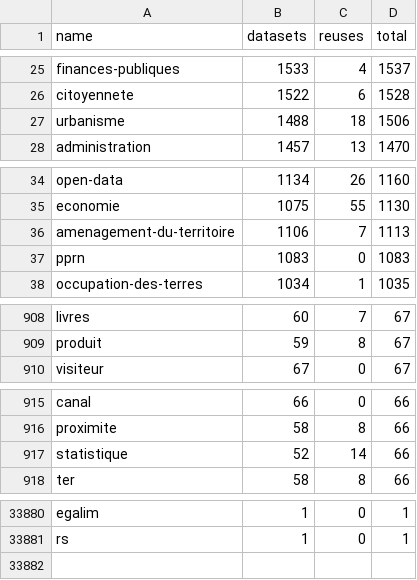
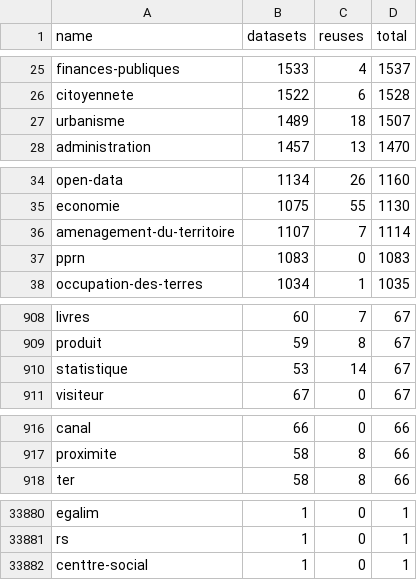
Before and after one commit to taniki/flat.dgfr, a CSV file: tags.csv, drawn as a sheet; only a part is shown, gaps mark what is left out; the diff covers the shown part only.

Commit message:
Flat: latest data (2023-06-12T00:05:31.402Z) {   "date": "2023-06-12T00:05:31.402Z",   "files": [     {       "name": "datasets.csv",       "deltaBytes": 1064,       "source": "https://www.data.gouv.fr/fr/datasets/r/f868cca6-8da1-4369-a78d-47463f19a9a3"     },     {       "name": "organizations.csv",       "deltaBytes": 574,       "source": "https://www.data.gouv.fr/fr/datasets/r/b7bbfedc-2448-4135-a6c7-104548d396e7"     },     {       "name": "reuses.csv",       "deltaBytes": 8,       "source": "https://www.data.gouv.fr/fr/datasets/r/970aafa0-3778-4d8b-b9d1-de937525e379"     },     {       "name": "tags.csv",       "deltaBytes": 24,       "source": "https://www.data.gouv.fr/fr/datasets/r/1ac234c7-1da4-49cf-a122-646b21d64b43"     }   ] }

```diff
--- a/tags.csv
+++ b/tags.csv
@@ -26,3 +26,3 @@
 "citoyennete";1522;6;1528
-"urbanisme";1488;18;1506
+"urbanisme";1489;18;1507
 "administration";1457;13;1470
@@ -35,3 +35,3 @@
 "economie";1075;55;1130
-"amenagement-du-territoire";1106;7;1113
+"amenagement-du-territoire";1107;7;1114
 "pprn";1083;0;1083
@@ -909,2 +909,3 @@
 "produit";59;8;67
+"statistique";53;14;67
 "visiteur";67;0;67
@@ -916,3 +917,2 @@
 "proximite";58;8;66
-"statistique";52;14;66
 "ter";58;8;66
@@ -33881 +33881,2 @@
 "rs";1;0;1
+"centtre-social";1;0;1
```
Also changed, not shown: 2 added rows, 2 removed rows and 12 edited cells elsewhere in this file, 2 other files.
